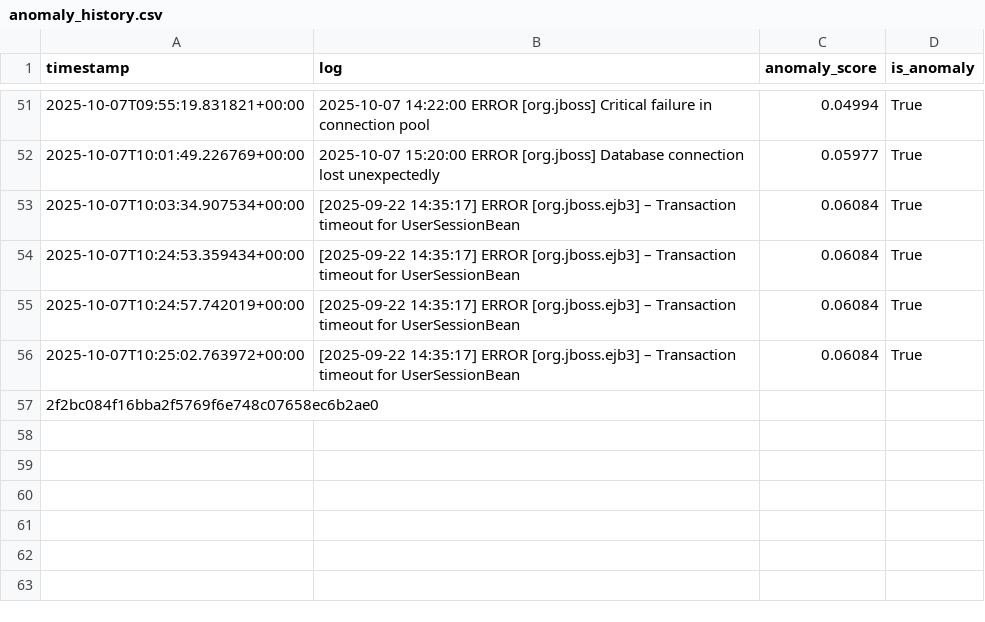
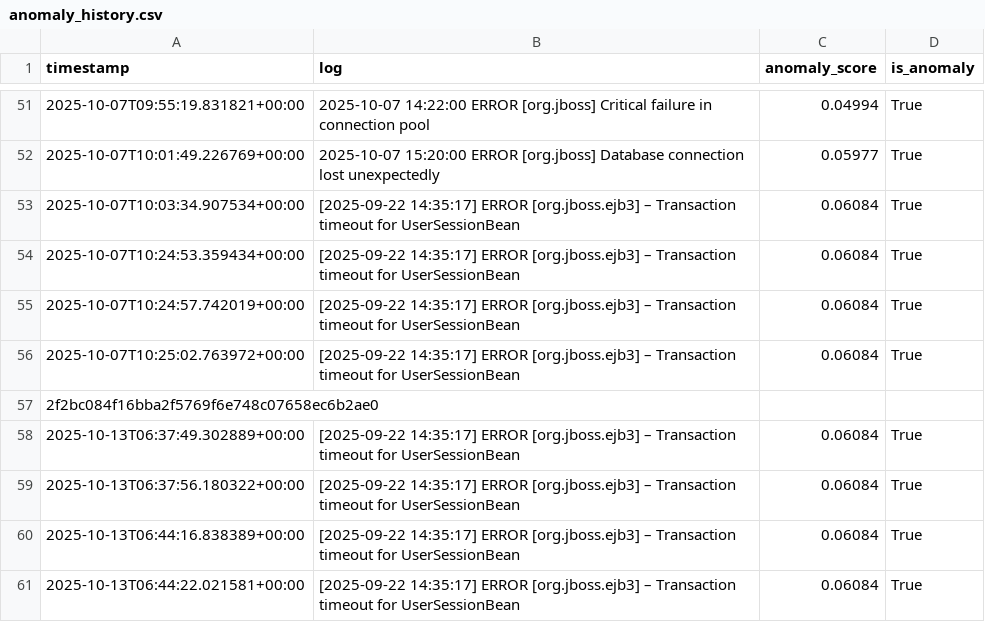
Before and after one commit to MalikBabaar/aiops_project, a CSV file: anomaly_history.csv, drawn as a sheet; only a part is shown, gaps mark what is left out; the diff names each change by its address in the sheet, - before the commit and + after, or states it on an @@ line.

```diff
--- a/anomaly_history.csv
+++ b/anomaly_history.csv
+row 58: 2025-10-13T06:37:49.302889+00:00 | [2025-09-22 14:35:17] ERROR [org.jboss.ejb3] – Transaction timeout for UserSessionBean | 0.06084 | True
+row 59: 2025-10-13T06:37:56.180322+00:00 | [2025-09-22 14:35:17] ERROR [org.jboss.ejb3] – Transaction timeout for UserSessionBean | 0.06084 | True
+row 60: 2025-10-13T06:44:16.838389+00:00 | [2025-09-22 14:35:17] ERROR [org.jboss.ejb3] – Transaction timeout for UserSessionBean | 0.06084 | True
+row 61: 2025-10-13T06:44:22.021581+00:00 | [2025-09-22 14:35:17] ERROR [org.jboss.ejb3] – Transaction timeout for UserSessionBean | 0.06084 | True
```
Also changed, not shown: events.csv, 2 other files.
